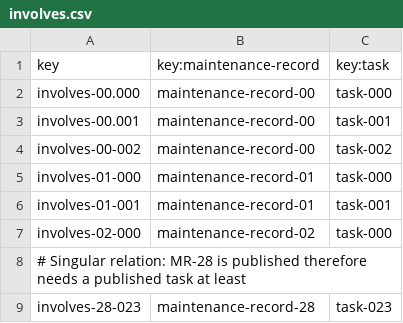
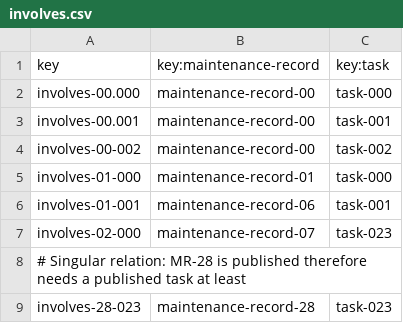
Before and after one commit to C1-036/ACME-ANS-D05, a CSV file: src/main/resources/WEB-INF/data/sample/involves.csv, drawn as a sheet.

Commit message:
100% Coverage in maintenanceRecord, task and involves

```diff
--- a/src/main/resources/WEB-INF/data/sample/involves.csv
+++ b/src/main/resources/WEB-INF/data/sample/involves.csv
@@ -5,4 +5,4 @@ involves-00-002,maintenance-record-00,task-002
 involves-01-000,maintenance-record-01,task-000
-involves-01-001,maintenance-record-01,task-001
-involves-02-000,maintenance-record-02,task-000
+involves-01-001,maintenance-record-06,task-001
+involves-02-000,maintenance-record-07,task-023
 # Singular relation: MR-28 is published therefore needs a published task at least
```
Also changed, not shown: src/main/resources/WEB-INF/data/sample/maintenance_record.csv, 46 other files.
